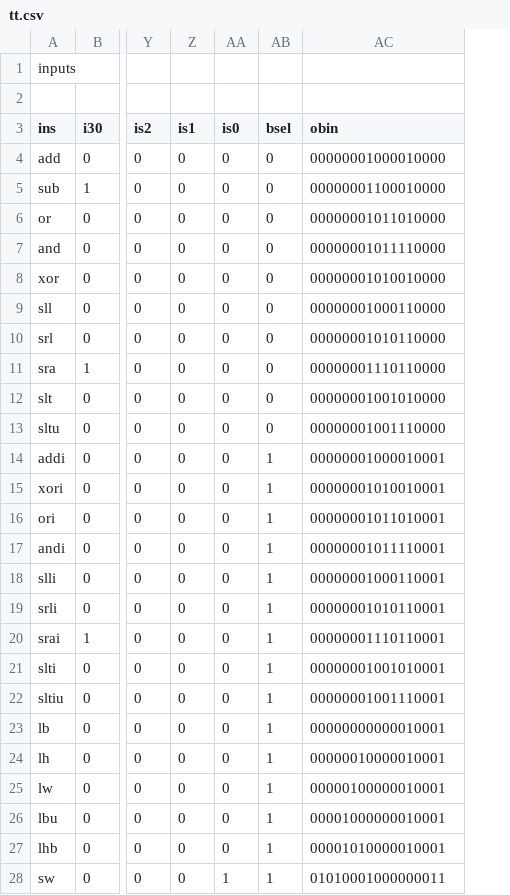
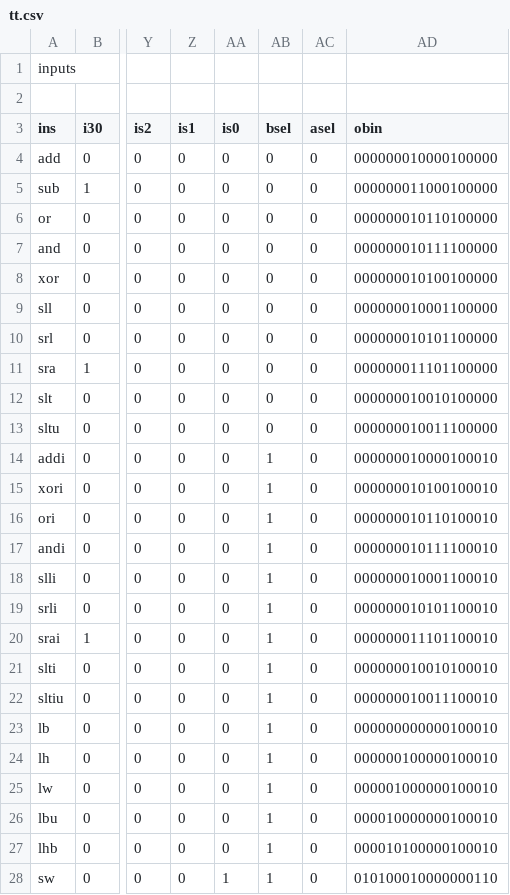
Before and after one commit to abvee/rv32i, a CSV file: tt.csv, drawn as a sheet; only a part is shown, gaps mark what is left out; addresses are those after the commit; the diff covers the shown part only; the diff names each change by its address in the sheet, - before the commit and + after, or states it on an @@ line.

```diff
--- a/tt.csv
+++ b/tt.csv
+column AC (asel), rows 4-28: all 0
-AD4 (obin): 00000001000010000
+AD4 (obin): 000000010000100000
-AD5 (obin): 00000001100010000
+AD5 (obin): 000000011000100000
-AD6 (obin): 00000001011010000
+AD6 (obin): 000000010110100000
-AD7 (obin): 00000001011110000
+AD7 (obin): 000000010111100000
-AD8 (obin): 00000001010010000
+AD8 (obin): 000000010100100000
-AD9 (obin): 00000001000110000
+AD9 (obin): 000000010001100000
-AD10 (obin): 00000001010110000
+AD10 (obin): 000000010101100000
-AD11 (obin): 00000001110110000
+AD11 (obin): 000000011101100000
-AD12 (obin): 00000001001010000
+AD12 (obin): 000000010010100000
-AD13 (obin): 00000001001110000
+AD13 (obin): 000000010011100000
-AD14 (obin): 00000001000010001
+AD14 (obin): 000000010000100010
-AD15 (obin): 00000001010010001
+AD15 (obin): 000000010100100010
-AD16 (obin): 00000001011010001
+AD16 (obin): 000000010110100010
-AD17 (obin): 00000001011110001
+AD17 (obin): 000000010111100010
-AD18 (obin): 00000001000110001
+AD18 (obin): 000000010001100010
-AD19 (obin): 00000001010110001
+AD19 (obin): 000000010101100010
-AD20 (obin): 00000001110110001
+AD20 (obin): 000000011101100010
-AD21 (obin): 00000001001010001
+AD21 (obin): 000000010010100010
-AD22 (obin): 00000001001110001
+AD22 (obin): 000000010011100010
-AD23 (obin): 00000000000010001
+AD23 (obin): 000000000000100010
-AD24 (obin): 00000010000010001
+AD24 (obin): 000000100000100010
-AD25 (obin): 00000100000010001
+AD25 (obin): 000001000000100010
-AD26 (obin): 00001000000010001
+AD26 (obin): 000010000000100010
-AD27 (obin): 00001010000010001
+AD27 (obin): 000010100000100010
-AD28 (obin): 01010001000000011
+AD28 (obin): 010100010000000110
```
Also changed, not shown: 1 added row and 3 edited cells elsewhere in this file, 4 other files.
